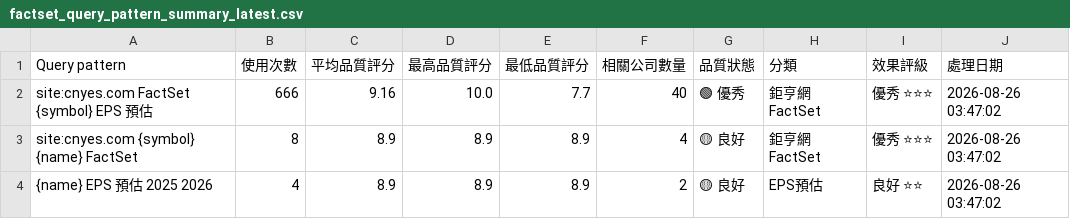
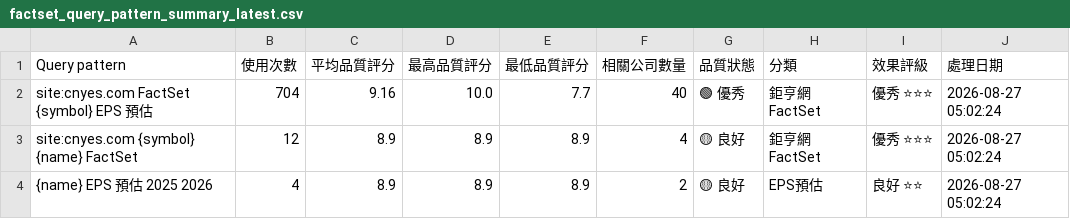
Before and after one commit to wenchiehlee/GoogleSearch.Factset, a CSV file: data/reports/factset_query_pattern_summary_latest.csv, drawn as a sheet.

```diff
--- a/data/reports/factset_query_pattern_summary_latest.csv
+++ b/data/reports/factset_query_pattern_summary_latest.csv
@@ -1,4 +1,4 @@
 Query pattern,使用次數,平均品質評分,最高品質評分,最低品質評分,相關公司數量,品質狀態,分類,效果評級,處理日期
-site:cnyes.com FactSet {symbol} EPS 預估,666,9.16,10.0,7.7,40,🟢 優秀,鉅亨網FactSet,優秀 ⭐⭐⭐,2026-08-26 03:47:02
-site:cnyes.com {symbol} {name} FactSet,8,8.9,8.9,8.9,4,🟡 良好,鉅亨網FactSet,優秀 ⭐⭐⭐,2026-08-26 03:47:02
-{name} EPS 預估 2025 2026,4,8.9,8.9,8.9,2,🟡 良好,EPS預估,良好 ⭐⭐,2026-08-26 03:47:02
+site:cnyes.com FactSet {symbol} EPS 預估,704,9.16,10.0,7.7,40,🟢 優秀,鉅亨網FactSet,優秀 ⭐⭐⭐,2026-08-27 05:02:24
+site:cnyes.com {symbol} {name} FactSet,12,8.9,8.9,8.9,4,🟡 良好,鉅亨網FactSet,優秀 ⭐⭐⭐,2026-08-27 05:02:24
+{name} EPS 預估 2025 2026,4,8.9,8.9,8.9,2,🟡 良好,EPS預估,良好 ⭐⭐,2026-08-27 05:02:24
```
Also changed, not shown: data/reports/factset_portfolio_summary_latest.csv, data/reports/watchlist_summary_latest.csv, 3 other files.
